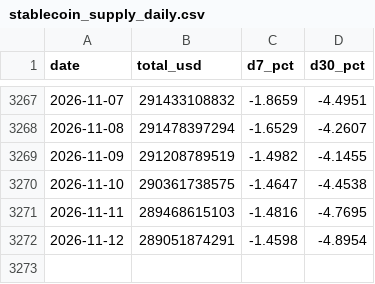
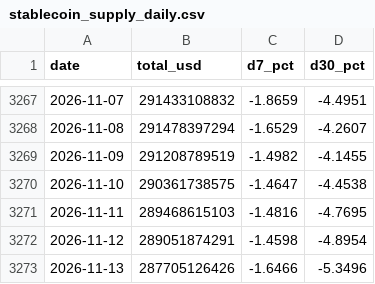
Before and after one commit to jaredbausch-ai/ctzb-data, a CSV file: data/flows/stablecoin_supply_daily.csv, drawn as a sheet; only a part is shown, gaps mark what is left out.

```diff
--- a/data/flows/stablecoin_supply_daily.csv
+++ b/data/flows/stablecoin_supply_daily.csv
@@ -3272 +3272,2 @@ date,total_usd,d7_pct,d30_pct
 2026-11-12,289051874291,-1.4598,-4.8954
+2026-11-13,287705126426,-1.6466,-5.3496
```
Also changed, not shown: data/derivs/BTC_funding_daily.csv, data/derivs/BTC_oi_daily.csv, 37 other files.
